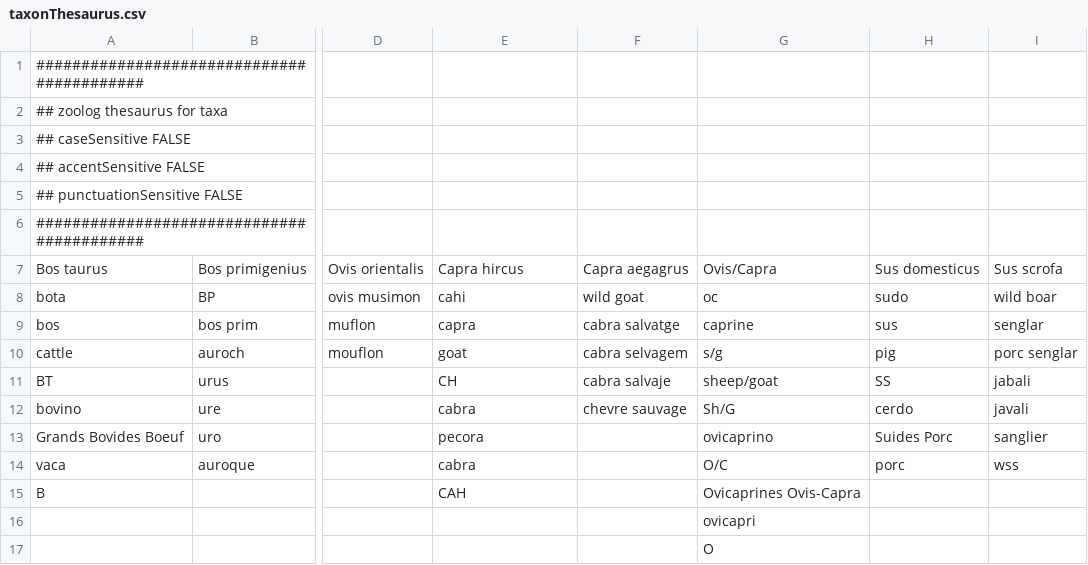
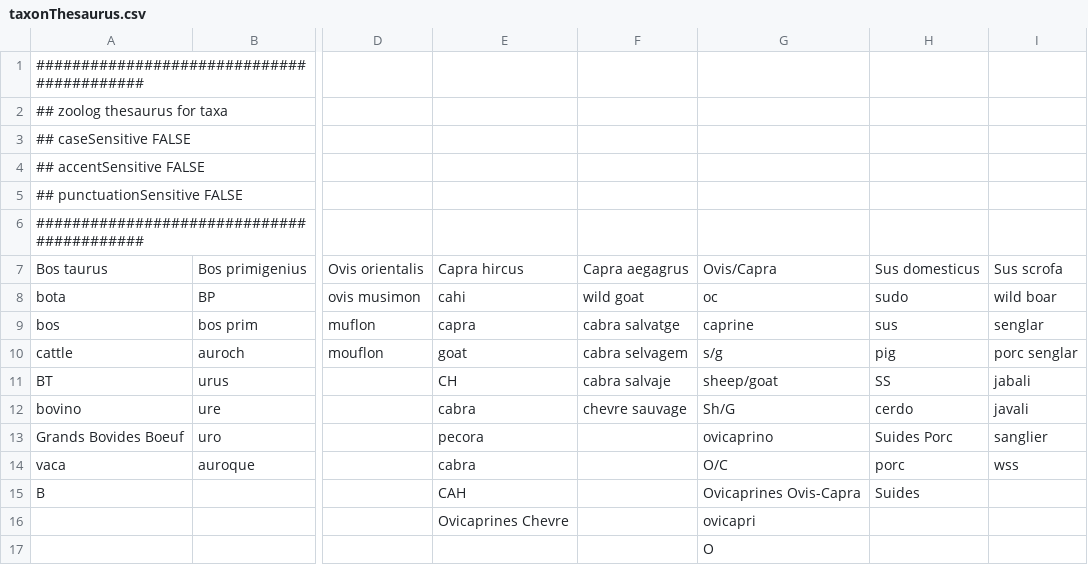
Before and after one commit to cran/zoolog, a CSV file: inst/extdata/taxonThesaurus.csv, drawn as a sheet; only a part is shown, gaps mark what is left out; the diff names each change by its address in the sheet, - before the commit and + after, or states it on an @@ line.

```diff
--- a/inst/extdata/taxonThesaurus.csv
+++ b/inst/extdata/taxonThesaurus.csv
-H15: (empty)
+H15: Suides
-E16: (empty)
+E16: Ovicaprines Chevre
```
Also changed, not shown: inst/extdata/identifierThesaurus.csv, 13 other files.
